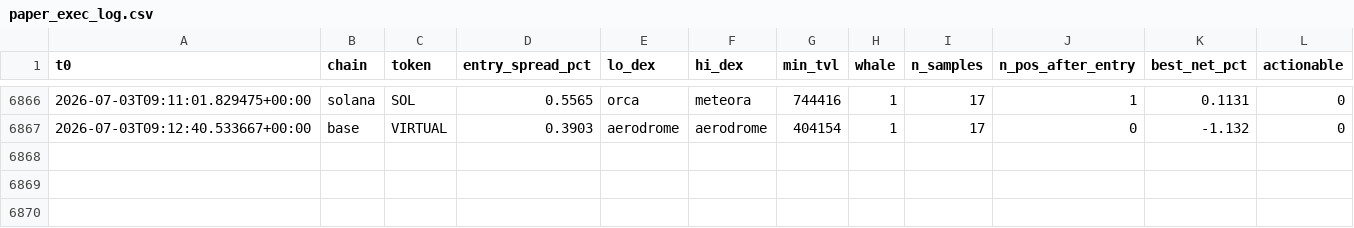
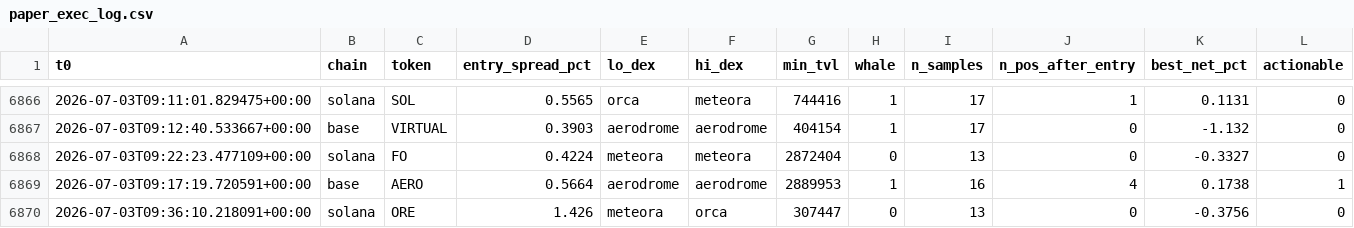
Before and after one commit to bagstreet/test, a CSV file: state/paper_exec_log.csv, drawn as a sheet; only a part is shown, gaps mark what is left out; the diff names each change by its address in the sheet, - before the commit and + after, or states it on an @@ line.

```diff
--- a/state/paper_exec_log.csv
+++ b/state/paper_exec_log.csv
+row 6868: 2026-07-03T09:22:23.477109+00:00 | solana | FO | 0.4224 | meteora | meteora | 2872404 | 0 | 13 | 0 | -0.3327 | 0
+row 6869: 2026-07-03T09:17:19.720591+00:00 | base | AERO | 0.5664 | aerodrome | aerodrome | 2889953 | 1 | 16 | 4 | 0.1738 | 1
+row 6870: 2026-07-03T09:36:10.218091+00:00 | solana | ORE | 1.426 | meteora | orca | 307447 | 0 | 13 | 0 | -0.3756 | 0
```
Also changed, not shown: 4 other files.
